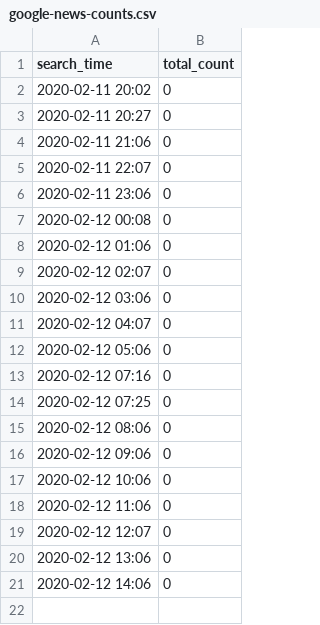
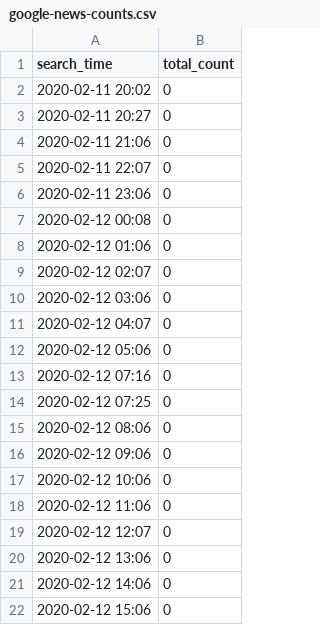
Before and after one commit to alext234/nov-nigeria-disease, a CSV file: data/google-news-counts.csv, drawn as a sheet; the diff names each change by its address in the sheet, - before the commit and + after, or states it on an @@ line.

```diff
--- a/data/google-news-counts.csv
+++ b/data/google-news-counts.csv
+row 22: 2020-02-12 15:06 | 0
```
Also changed, not shown: 1 other file.
